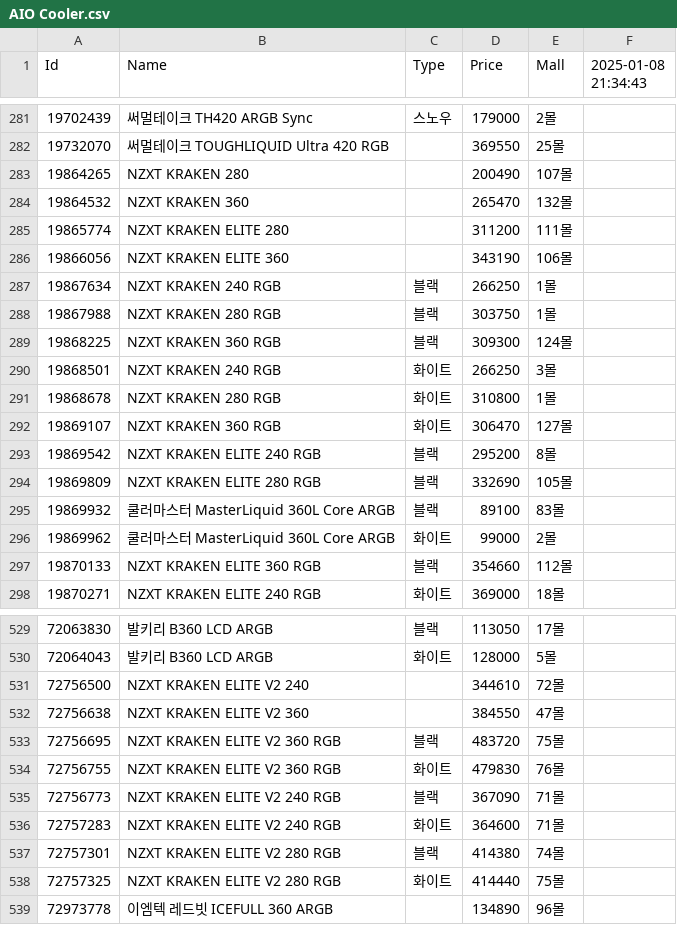
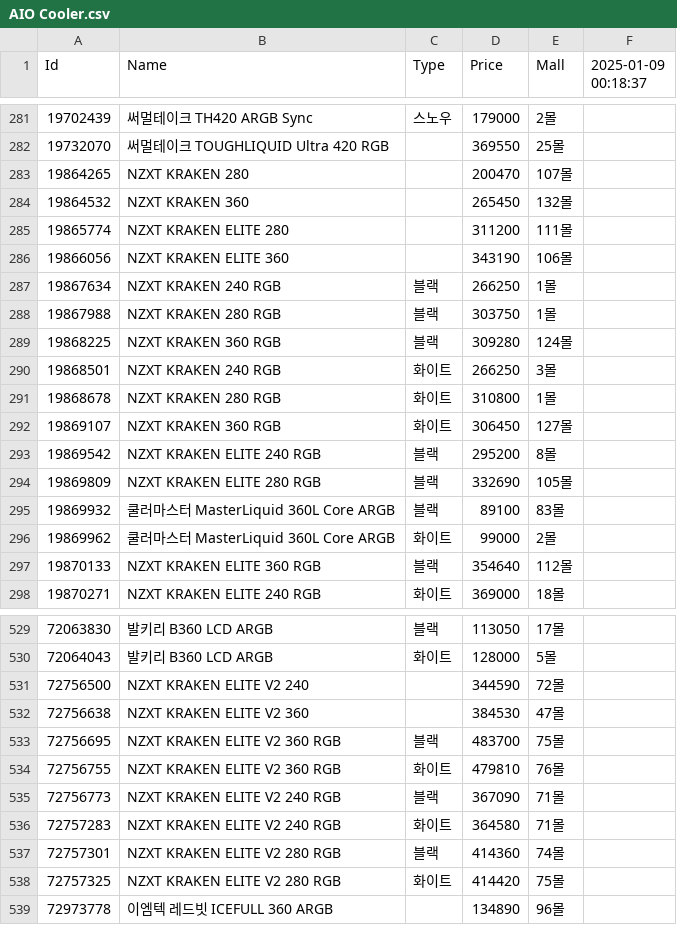
Before and after one commit to SSSSSSSSSSSSSSSSSSSSSSSSSSSSSSSSSSSSSun/Danawa-Crawler, a CSV file: crawl_data/AIO Cooler.csv, drawn as a sheet; only a part is shown, gaps mark what is left out; the diff covers the shown part only.

```diff
--- a/crawl_data/AIO Cooler.csv
+++ b/crawl_data/AIO Cooler.csv
@@ -1 +1 @@
-Id,Name,Type,Price,Mall,2025-01-08 21:34:43
+Id,Name,Type,Price,Mall,2025-01-09 00:18:37
@@ -282,4 +282,4 @@ Id,Name,Type,Price,Mall,2025-01-08 21:34:43
 19732070,써멀테이크 TOUGHLIQUID Ultra 420 RGB,,369550,25몰,
-19864265,NZXT KRAKEN 280,,200490,107몰,
-19864532,NZXT KRAKEN 360,,265470,132몰,
+19864265,NZXT KRAKEN 280,,200470,107몰,
+19864532,NZXT KRAKEN 360,,265450,132몰,
 19865774,NZXT KRAKEN ELITE 280,,311200,111몰,
@@ -288,6 +288,6 @@ Id,Name,Type,Price,Mall,2025-01-08 21:34:43
 19867988,NZXT KRAKEN 280 RGB,블랙,303750,1몰,
-19868225,NZXT KRAKEN 360 RGB,블랙,309300,124몰,
+19868225,NZXT KRAKEN 360 RGB,블랙,309280,124몰,
 19868501,NZXT KRAKEN 240 RGB,화이트,266250,3몰,
 19868678,NZXT KRAKEN 280 RGB,화이트,310800,1몰,
-19869107,NZXT KRAKEN 360 RGB,화이트,306470,127몰,
+19869107,NZXT KRAKEN 360 RGB,화이트,306450,127몰,
 19869542,NZXT KRAKEN ELITE 240 RGB,블랙,295200,8몰,
@@ -296,3 +296,3 @@ Id,Name,Type,Price,Mall,2025-01-08 21:34:43
 19869962,쿨러마스터 MasterLiquid 360L Core ARGB,화이트,99000,2몰,
-19870133,NZXT KRAKEN ELITE 360 RGB,블랙,354660,112몰,
+19870133,NZXT KRAKEN ELITE 360 RGB,블랙,354640,112몰,
 19870271,NZXT KRAKEN ELITE 240 RGB,화이트,369000,18몰,
@@ -530,10 +530,10 @@ Id,Name,Type,Price,Mall,2025-01-08 21:34:43
 72064043,발키리 B360 LCD ARGB,화이트,128000,5몰,
-72756500,NZXT KRAKEN ELITE V2 240,,344610,72몰,
-72756638,NZXT KRAKEN ELITE V2 360,,384550,47몰,
-72756695,NZXT KRAKEN ELITE V2 360 RGB,블랙,483720,75몰,
-72756755,NZXT KRAKEN ELITE V2 360 RGB,화이트,479830,76몰,
+72756500,NZXT KRAKEN ELITE V2 240,,344590,72몰,
+72756638,NZXT KRAKEN ELITE V2 360,,384530,47몰,
+72756695,NZXT KRAKEN ELITE V2 360 RGB,블랙,483700,75몰,
+72756755,NZXT KRAKEN ELITE V2 360 RGB,화이트,479810,76몰,
 72756773,NZXT KRAKEN ELITE V2 240 RGB,블랙,367090,71몰,
-72757283,NZXT KRAKEN ELITE V2 240 RGB,화이트,364600,71몰,
-72757301,NZXT KRAKEN ELITE V2 280 RGB,블랙,414380,74몰,
-72757325,NZXT KRAKEN ELITE V2 280 RGB,화이트,414440,75몰,
+72757283,NZXT KRAKEN ELITE V2 240 RGB,화이트,364580,71몰,
+72757301,NZXT KRAKEN ELITE V2 280 RGB,블랙,414360,74몰,
+72757325,NZXT KRAKEN ELITE V2 280 RGB,화이트,414420,75몰,
 72973778,이엠텍 레드빗 ICEFULL 360 ARGB,,134890,96몰,
```
Also changed, not shown: 14 edited cells elsewhere in this file, crawl_data/CPU.csv, crawl_data/Mainboard.csv, 7 other files.
